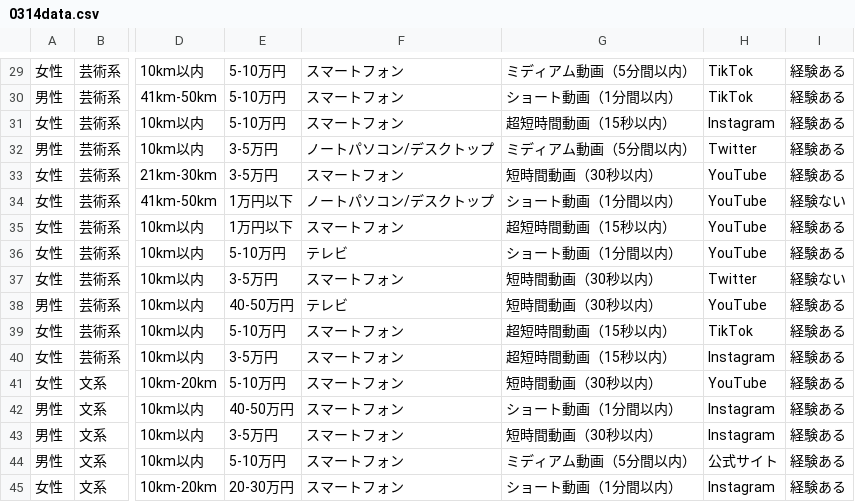
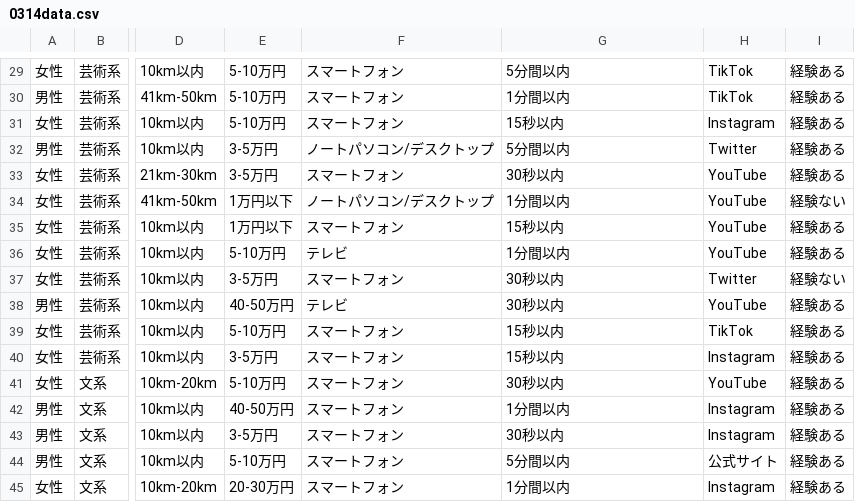
Before and after one commit to chocochan0824/testdata, a CSV file: 0314data.csv, drawn as a sheet; only a part is shown, gaps mark what is left out; the diff covers the shown part only; the diff names each change by its address in the sheet, - before the commit and + after, or states it on an @@ line.

```diff
--- a/0314data.csv
+++ b/0314data.csv
-G29: ミディアム動画（5分間以内）
+G29: 5分間以内
-G30: ショート動画（1分間以内）
+G30: 1分間以内
-G31: 超短時間動画（15秒以内）
+G31: 15秒以内
-G32: ミディアム動画（5分間以内）
+G32: 5分間以内
-G33: 短時間動画（30秒以内）
+G33: 30秒以内
-G34: ショート動画（1分間以内）
+G34: 1分間以内
-G35: 超短時間動画（15秒以内）
+G35: 15秒以内
-G36: ショート動画（1分間以内）
+G36: 1分間以内
-G37:G38: 短時間動画（30秒以内）
+G37:G38: 30秒以内
-G39:G40: 超短時間動画（15秒以内）
+G39:G40: 15秒以内
-G41: 短時間動画（30秒以内）
+G41: 30秒以内
-G42: ショート動画（1分間以内）
+G42: 1分間以内
-G43: 短時間動画（30秒以内）
+G43: 30秒以内
-G44: ミディアム動画（5分間以内）
+G44: 5分間以内
-G45: ショート動画（1分間以内）
+G45: 1分間以内
```
Also changed, not shown: 1 added row, 1 removed row and 27 edited cells elsewhere in this file.
